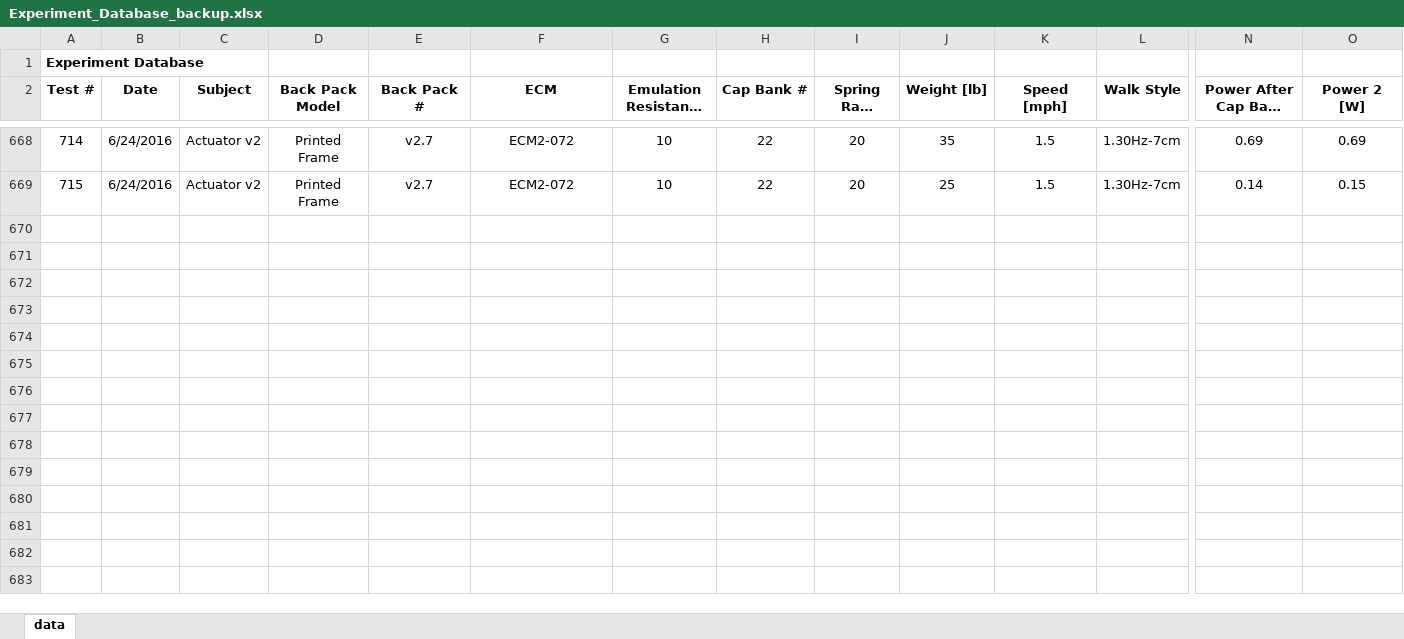
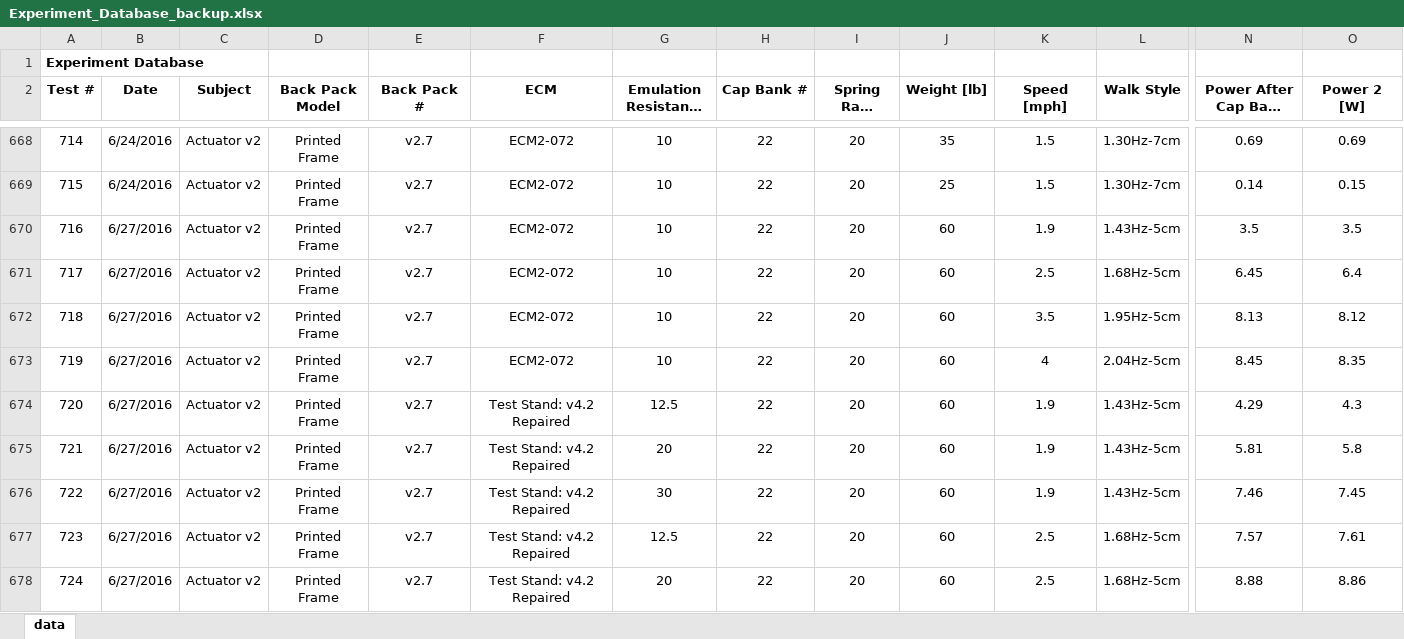
Before and after one commit to haberlae/power_tester, an Excel workbook: Experiment_Database_backup.xlsx, sheet data, drawn as a sheet; only a part is shown, gaps mark what is left out; long unchanged cells end in …; values as stored, in another font and other column widths than the file's, no borders; rows hold the shown columns only; the diff covers the shown part only; the diff names each change by its address in the sheet, - before the commit and + after, or states it on an @@ line.

```diff
--- a/Experiment_Database_backup.xlsx (sheet data)
+++ b/Experiment_Database_backup.xlsx (sheet data)
+row 670: 716 | 6/27/2016 | Actuator v2 | Printed Frame | v2.7 | ECM2-072 | 10 | 22 | 20 | 60 | 1.9 | 1.43Hz-5cm | 3.5 | 3.5
+row 671: 717 | 6/27/2016 | Actuator v2 | Printed Frame | v2.7 | ECM2-072 | 10 | 22 | 20 | 60 | 2.5 | 1.68Hz-5cm | 6.45 | 6.4
+row 672: 718 | 6/27/2016 | Actuator v2 | Printed Frame | v2.7 | ECM2-072 | 10 | 22 | 20 | 60 | 3.5 | 1.95Hz-5cm | 8.13 | 8.12
+row 673: 719 | 6/27/2016 | Actuator v2 | Printed Frame | v2.7 | ECM2-072 | 10 | 22 | 20 | 60 | 4 | 2.04Hz-5cm | 8.45 | 8.35
+row 674: 720 | 6/27/2016 | Actuator v2 | Printed Frame | v2.7 | Test Stand: v4.2 Repaired | 12.5 | 22 | 20 | 60 | 1.9 | 1.43Hz-5cm | 4.29 | 4.3
+row 675: 721 | 6/27/2016 | Actuator v2 | Printed Frame | v2.7 | Test Stand: v4.2 Repaired | 20 | 22 | 20 | 60 | 1.9 | 1.43Hz-5cm | 5.81 | 5.8
+row 676: 722 | 6/27/2016 | Actuator v2 | Printed Frame | v2.7 | Test Stand: v4.2 Repaired | 30 | 22 | 20 | 60 | 1.9 | 1.43Hz-5cm | 7.46 | 7.45
+row 677: 723 | 6/27/2016 | Actuator v2 | Printed Frame | v2.7 | Test Stand: v4.2 Repaired | 12.5 | 22 | 20 | 60 | 2.5 | 1.68Hz-5cm | 7.57 | 7.61
+row 678: 724 | 6/27/2016 | Actuator v2 | Printed Frame | v2.7 | Test Stand: v4.2 Repaired | 20 | 22 | 20 | 60 | 2.5 | 1.68Hz-5cm | 8.88 | 8.86
```
Also changed, not shown: 59 added rows elsewhere in this sheet, Experiment_Database.xlsx, 2 other files.
